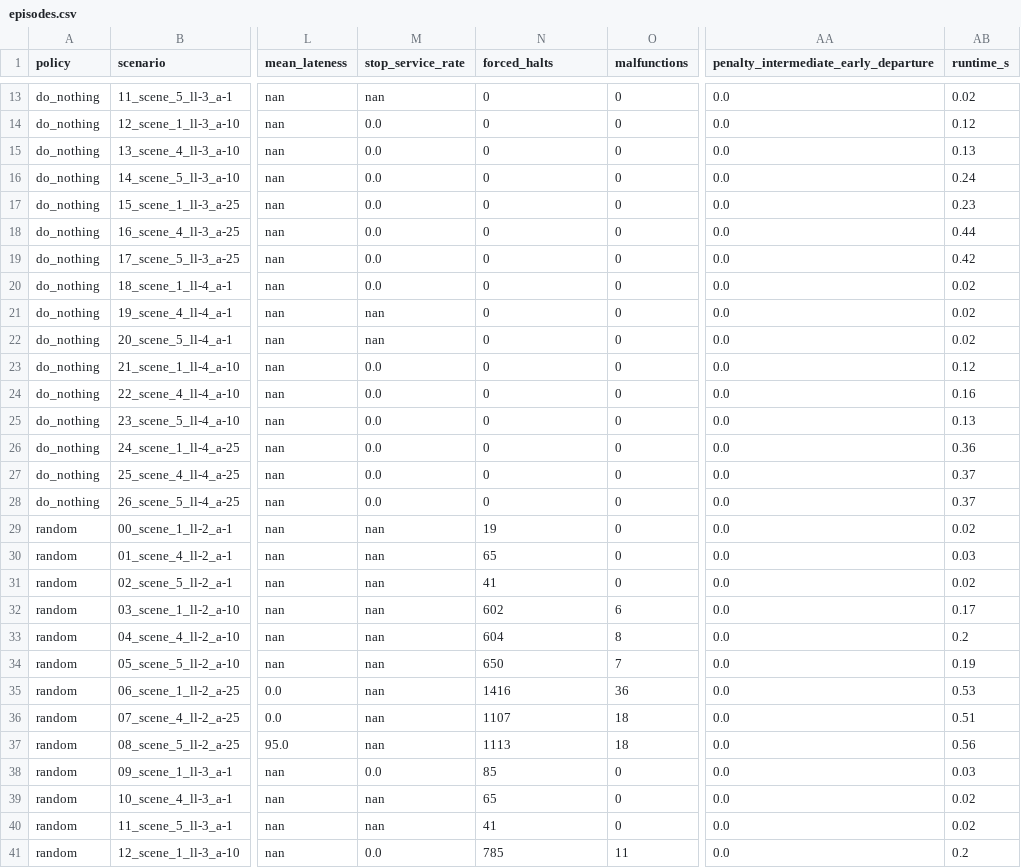
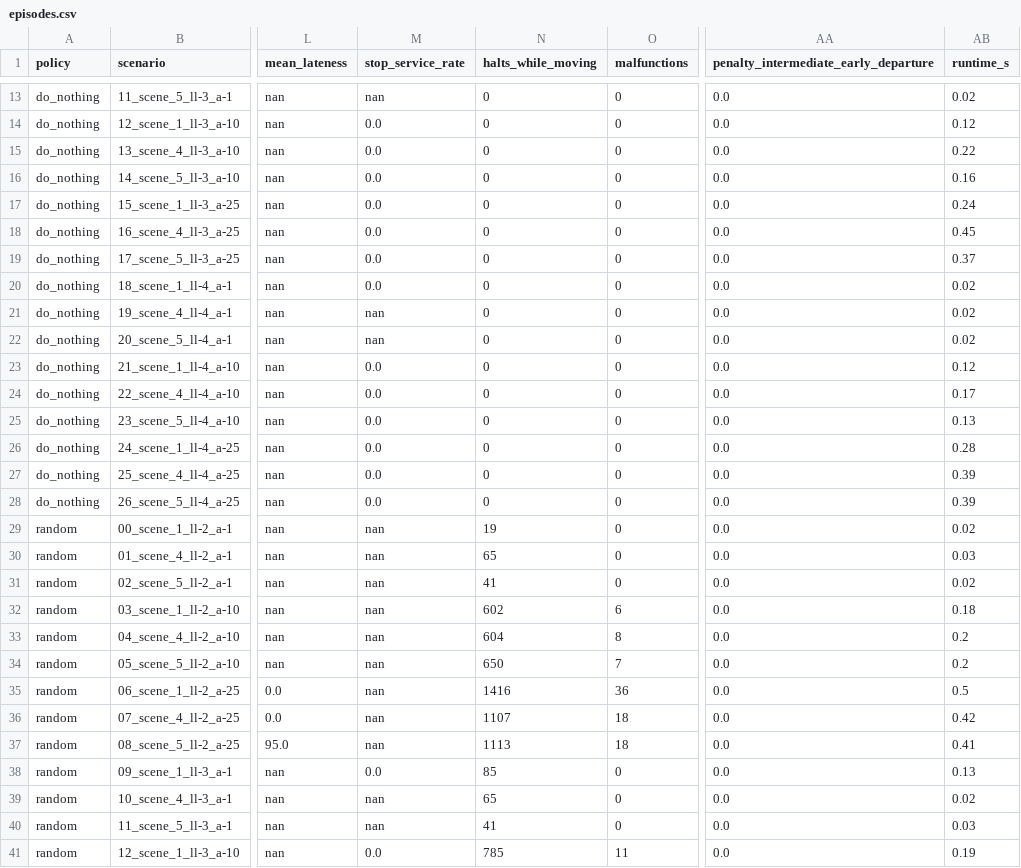
Before and after one commit to rndllchw/flatland-marl, a CSV file: results/baselines_example_curriculum/episodes.csv, drawn as a sheet; only a part is shown, gaps mark what is left out; the diff covers the shown part only; the diff names each change by its address in the sheet, - before the commit and + after, or states it on an @@ line.

```diff
--- a/results/baselines_example_curriculum/episodes.csv
+++ b/results/baselines_example_curriculum/episodes.csv
-N1: forced_halts
+N1: halts_while_moving
-AB15 (runtime_s): 0.13
+AB15 (runtime_s): 0.22
-AB16 (runtime_s): 0.24
+AB16 (runtime_s): 0.16
-AB17 (runtime_s): 0.23
+AB17 (runtime_s): 0.24
-AB18 (runtime_s): 0.44
+AB18 (runtime_s): 0.45
-AB19 (runtime_s): 0.42
+AB19 (runtime_s): 0.37
-AB24 (runtime_s): 0.16
+AB24 (runtime_s): 0.17
-AB26 (runtime_s): 0.36
+AB26 (runtime_s): 0.28
-AB27:AB28 (runtime_s): 0.37
+AB27:AB28 (runtime_s): 0.39
-AB32 (runtime_s): 0.17
+AB32 (runtime_s): 0.18
-AB34 (runtime_s): 0.19
+AB34 (runtime_s): 0.2
-AB35 (runtime_s): 0.53
+AB35 (runtime_s): 0.5
-AB36 (runtime_s): 0.51
+AB36 (runtime_s): 0.42
-AB37 (runtime_s): 0.56
+AB37 (runtime_s): 0.41
-AB38 (runtime_s): 0.03
+AB38 (runtime_s): 0.13
-AB40 (runtime_s): 0.02
+AB40 (runtime_s): 0.03
-AB41 (runtime_s): 0.2
+AB41 (runtime_s): 0.19
```
Also changed, not shown: 75 edited cells elsewhere in this file, results/baselines_example_curriculum/trains.csv, 19 other files.
